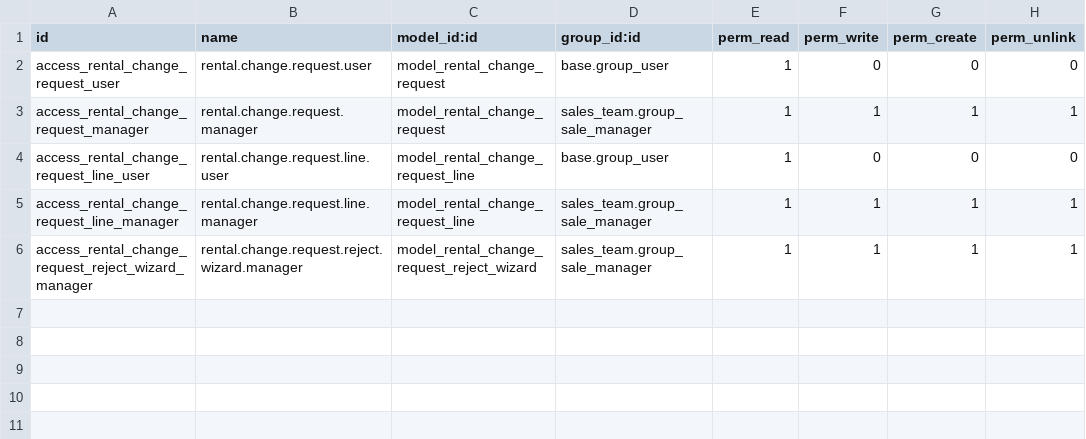
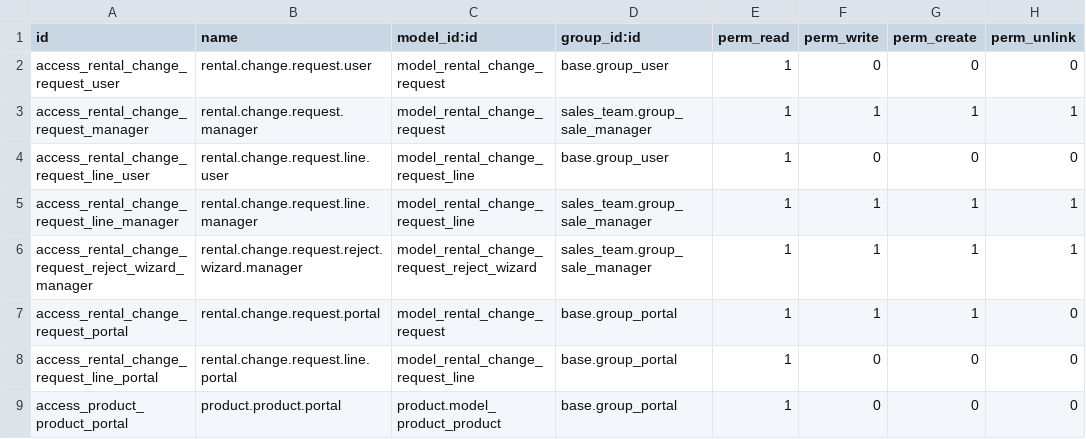
Before and after one commit to enteza-carrysoft/enteza-odoo, a CSV file: rental_portal_change_request/security/ir.model.access.csv, drawn as a sheet.

Commit message:
fix: permisos de lectura para productos y modelos de cambio en el portal

```diff
--- a/rental_portal_change_request/security/ir.model.access.csv
+++ b/rental_portal_change_request/security/ir.model.access.csv
@@ -6 +6,4 @@ access_rental_change_request_line_manager,rental.change.request.line.manager,mod
 access_rental_change_request_reject_wizard_manager,rental.change.request.reject.wizard.manager,model_rental_change_request_reject_wizard,sales_team.group_sale_manager,1,1,1,1
+access_rental_change_request_portal,rental.change.request.portal,model_rental_change_request,base.group_portal,1,1,1,0
+access_rental_change_request_line_portal,rental.change.request.line.portal,model_rental_change_request_line,base.group_portal,1,0,0,0
+access_product_product_portal,product.product.portal,product.model_product_product,base.group_portal,1,0,0,0
```
Also changed, not shown: 1 other file.
